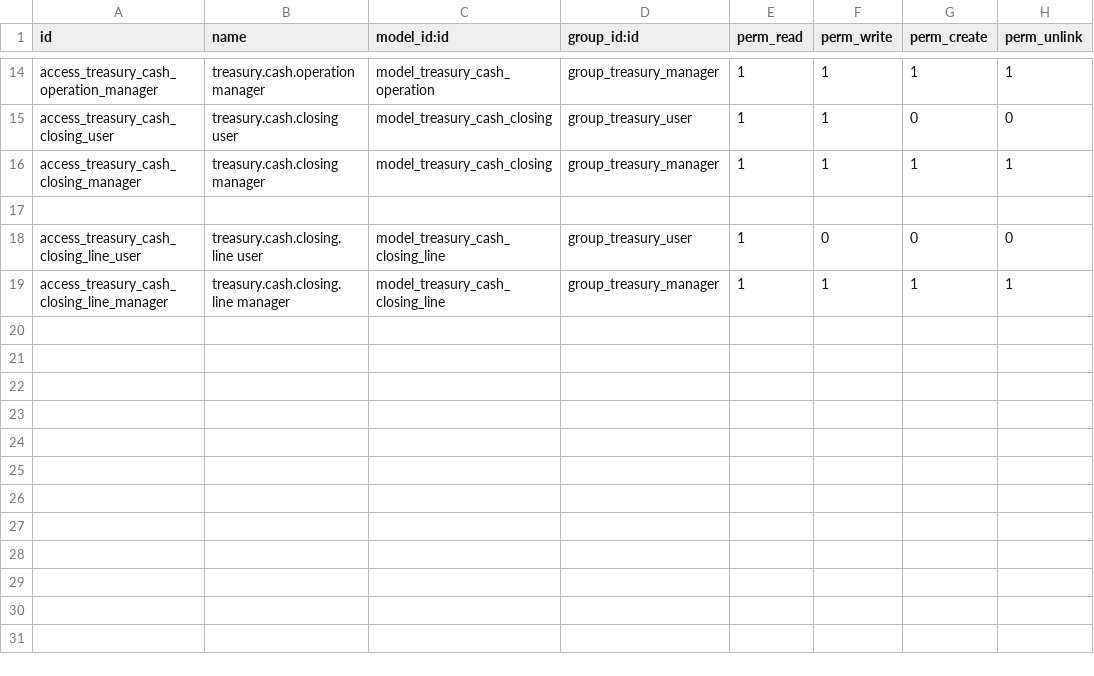
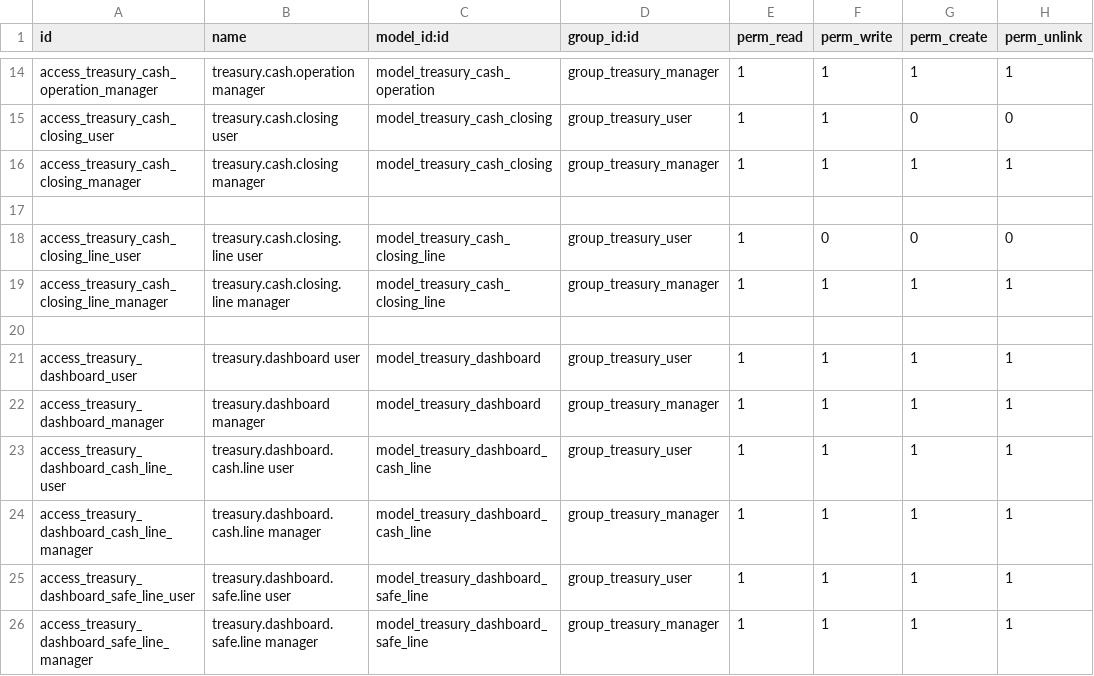
Before and after one commit to stagenie/odoo17-dev, a CSV file: adi_dev/proj_gecafle/adi_treasury/security/ir.model.access.csv, drawn as a sheet; only a part is shown, gaps mark what is left out.

```diff
--- a/adi_dev/proj_gecafle/adi_treasury/security/ir.model.access.csv
+++ b/adi_dev/proj_gecafle/adi_treasury/security/ir.model.access.csv
@@ -19 +19,8 @@ access_treasury_cash_closing_line_user,treasury.cash.closing.line user,model_tre
 access_treasury_cash_closing_line_manager,treasury.cash.closing.line manager,model_treasury_cash_closing_line,group_treasury_manager,1,1,1,1
+
+access_treasury_dashboard_user,treasury.dashboard user,model_treasury_dashboard,group_treasury_user,1,1,1,1
+access_treasury_dashboard_manager,treasury.dashboard manager,model_treasury_dashboard,group_treasury_manager,1,1,1,1
+access_treasury_dashboard_cash_line_user,treasury.dashboard.cash.line user,model_treasury_dashboard_cash_line,group_treasury_user,1,1,1,1
+access_treasury_dashboard_cash_line_manager,treasury.dashboard.cash.line manager,model_treasury_dashboard_cash_line,group_treasury_manager,1,1,1,1
+access_treasury_dashboard_safe_line_user,treasury.dashboard.safe.line user,model_treasury_dashboard_safe_line,group_treasury_user,1,1,1,1
+access_treasury_dashboard_safe_line_manager,treasury.dashboard.safe.line manager,model_treasury_dashboard_safe_line,group_treasury_manager,1,1,1,1
```
Also changed, not shown: 5 other files.
